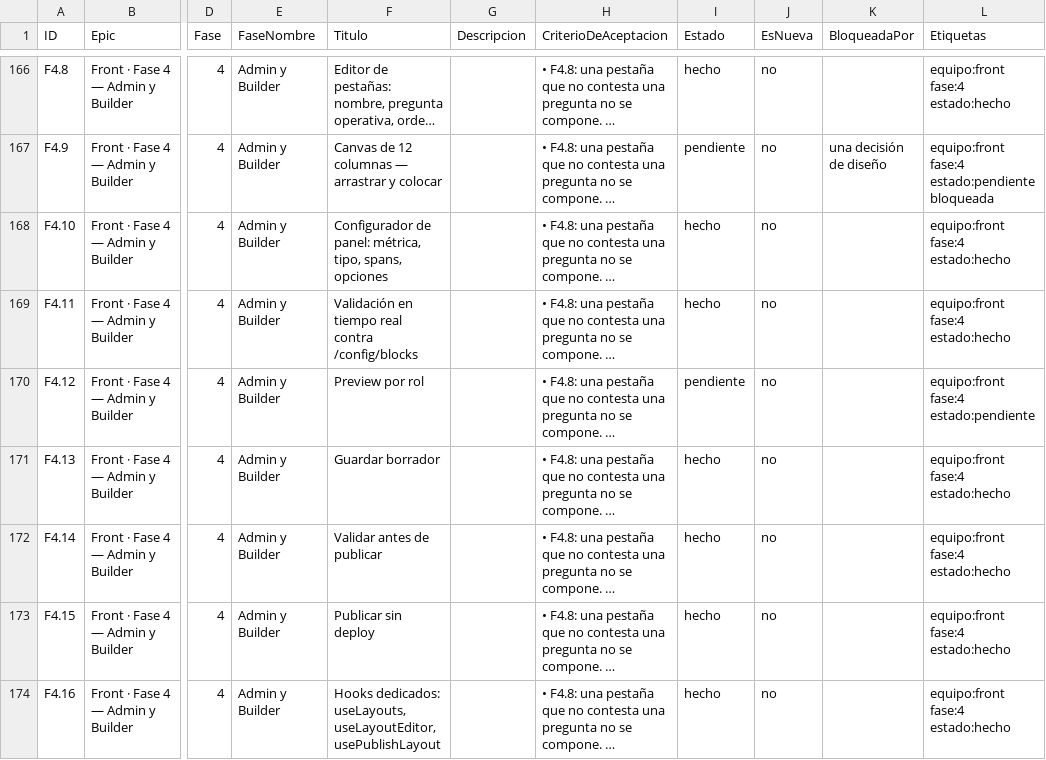
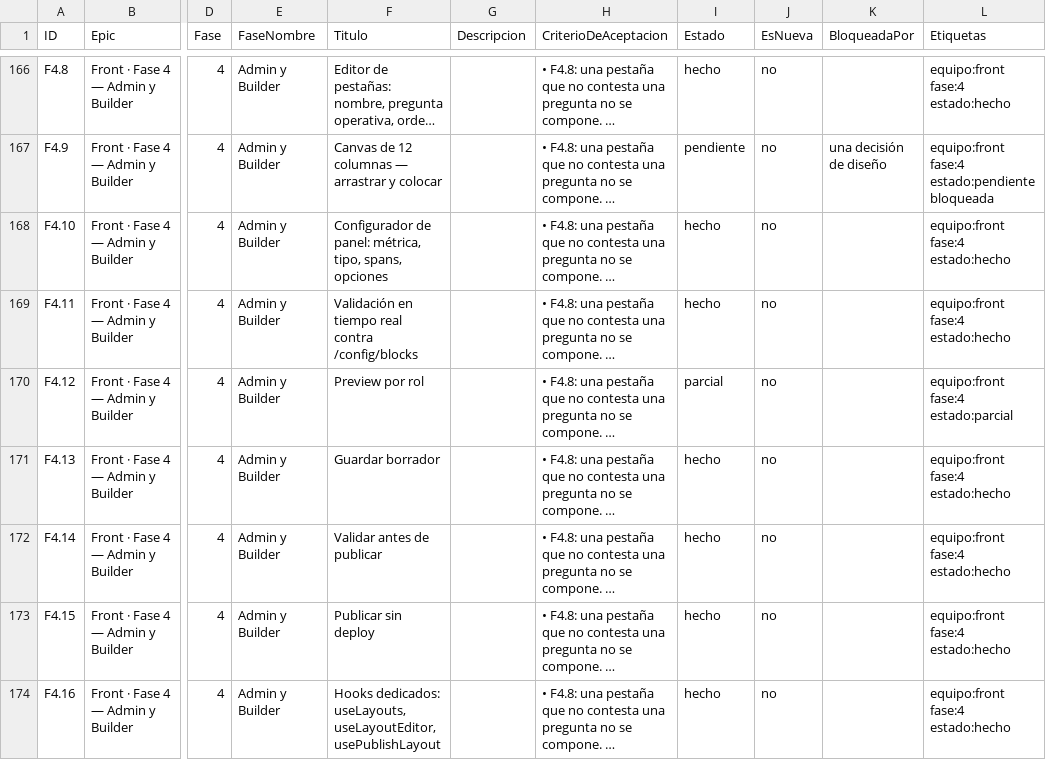
Before and after one commit to gerardoriarte-bt/synapse_dashboard, a CSV file: plan-tareas.csv, drawn as a sheet; only a part is shown, gaps mark what is left out; long unchanged cells end in …; the diff names each change by its address in the sheet, - before the commit and + after, or states it on an @@ line.

```diff
--- a/plan-tareas.csv
+++ b/plan-tareas.csv
-I170 (Estado): pendiente
+I170 (Estado): parcial
-L170 (Etiquetas): equipo:front fase:4 estado:pendiente
+L170 (Etiquetas): equipo:front fase:4 estado:parcial
```
Also changed, not shown: 6 other files.
